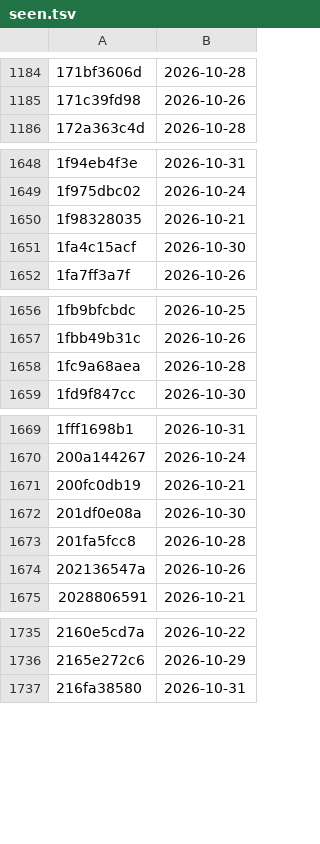
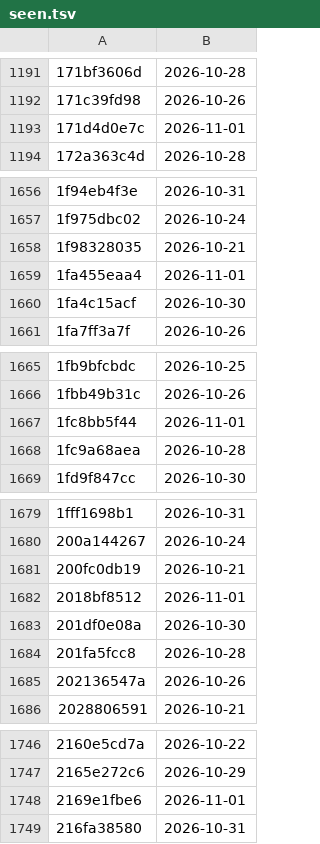
Before and after one commit to HaoPhuc/daily-news, a TSV file: feed/seen.tsv, drawn as a sheet; only a part is shown, gaps mark what is left out; the diff covers the shown part only; the diff names each change by its address in the sheet, - before the commit and + after, or states it on an @@ line.

```diff
--- a/feed/seen.tsv
+++ b/feed/seen.tsv
+row 1193: 171d4d0e7c | 2026-11-01
+row 1659: 1fa455eaa4 | 2026-11-01
+row 1667: 1fc8bb5f44 | 2026-11-01
+row 1682: 2018bf8512 | 2026-11-01
+row 1748: 2169e1fbe6 | 2026-11-01
```
Also changed, not shown: 69 added rows elsewhere in this file, 2 other files.
